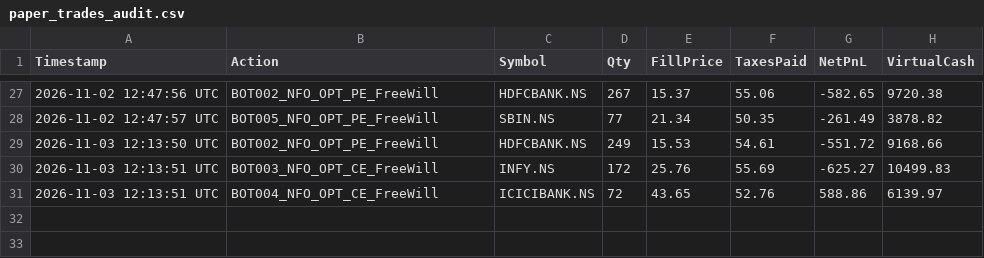
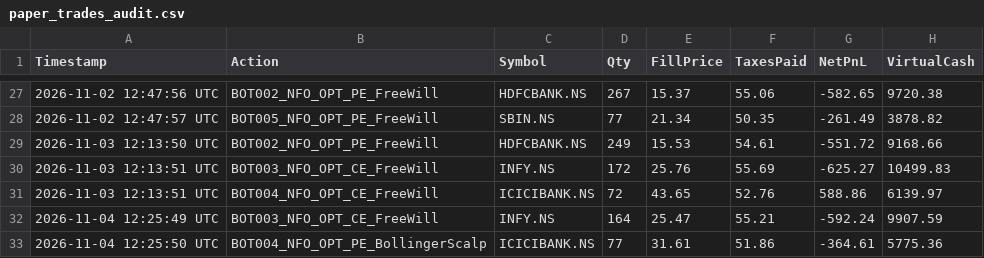
Before and after one commit to Abhayam001/Dune, a CSV file: paper_trades_audit.csv, drawn as a sheet; only a part is shown, gaps mark what is left out.

Commit message:
chore(brain): update learned weights and Angel One paper ledger

```diff
--- a/paper_trades_audit.csv
+++ b/paper_trades_audit.csv
@@ -31 +31,3 @@ Timestamp,Action,Symbol,Qty,FillPrice,TaxesPaid,NetPnL,VirtualCash
 2026-11-03 12:13:51 UTC,BOT004_NFO_OPT_CE_FreeWill,ICICIBANK.NS,72,43.65,52.76,588.86,6139.97
+2026-11-04 12:25:49 UTC,BOT003_NFO_OPT_CE_FreeWill,INFY.NS,164,25.47,55.21,-592.24,9907.59
+2026-11-04 12:25:50 UTC,BOT004_NFO_OPT_PE_BollingerScalp,ICICIBANK.NS,77,31.61,51.86,-364.61,5775.36
```
Also changed, not shown: 1 other file.
